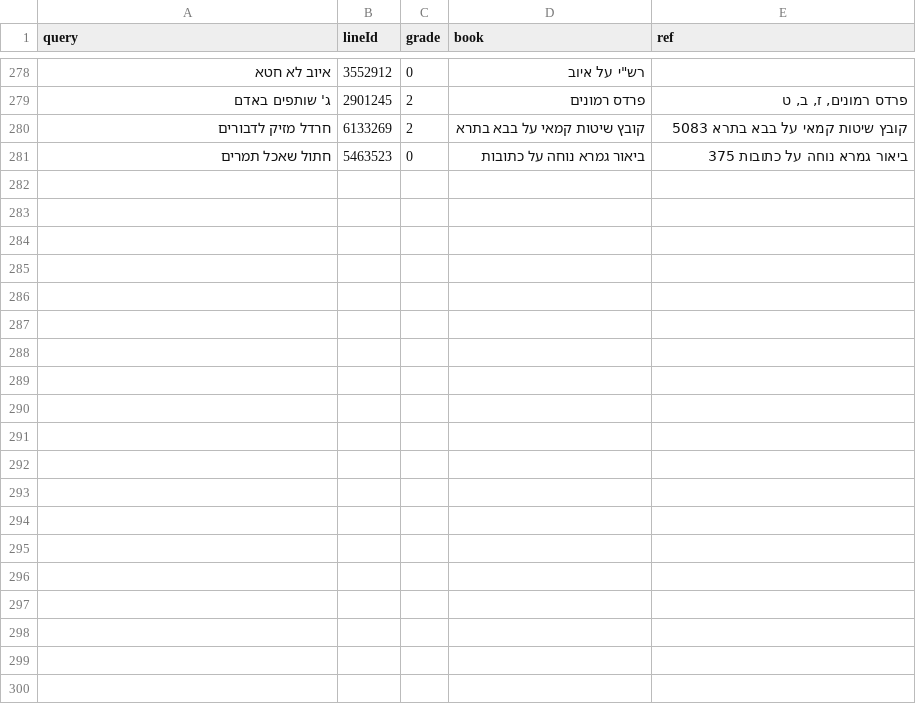
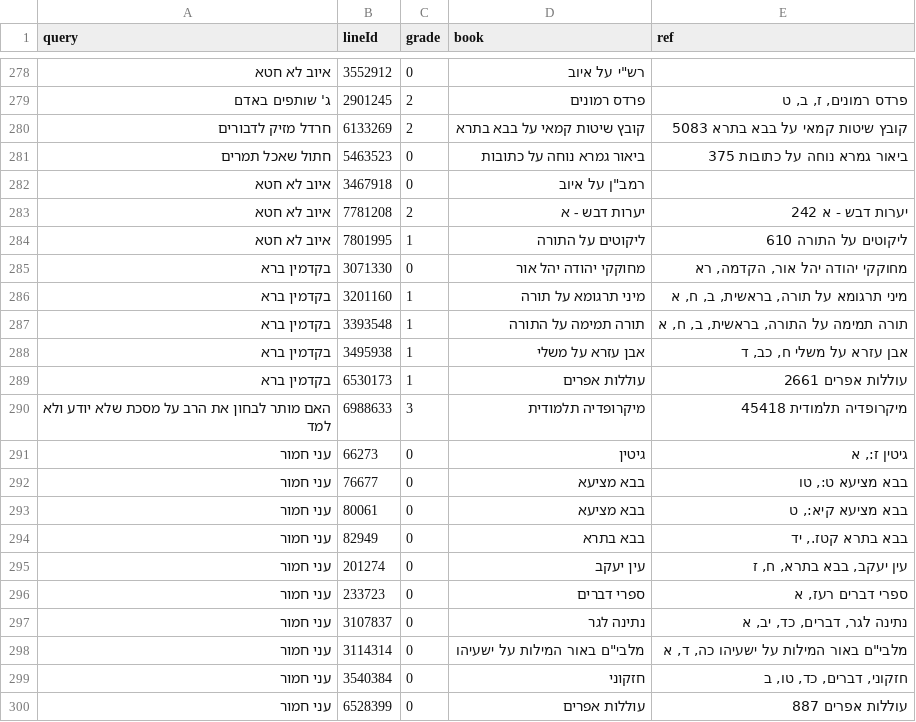
Before and after one commit to efrul/Pardes, a TSV file: docs/fusion-compare/claude_grades.tsv, drawn as a sheet; only a part is shown, gaps mark what is left out; the diff covers the shown part only; the diff names each change by its address in the sheet, - before the commit and + after, or states it on an @@ line.

```diff
--- a/docs/fusion-compare/claude_grades.tsv
+++ b/docs/fusion-compare/claude_grades.tsv
+row 282: איוב לא חטא | 3467918 | 0 | רמב"ן על איוב
+row 283: איוב לא חטא | 7781208 | 2 | יערות דבש - א | יערות דבש - א 242
+row 284: איוב לא חטא | 7801995 | 1 | ליקוטים על התורה | ליקוטים על התורה 610
+row 285: בקדמין ברא | 3071330 | 0 | מחוקקי יהודה יהל אור | מחוקקי יהודה יהל אור, הקדמה, רא
+row 286: בקדמין ברא | 3201160 | 1 | מיני תרגומא על תורה | מיני תרגומא על תורה, בראשית, ב, ח, א
+row 287: בקדמין ברא | 3393548 | 1 | תורה תמימה על התורה | תורה תמימה על התורה, בראשית, ב, ח, א
+row 288: בקדמין ברא | 3495938 | 1 | אבן עזרא על משלי | אבן עזרא על משלי ח, כב, ד
+row 289: בקדמין ברא | 6530173 | 1 | עוללות אפרים | עוללות אפרים 2661
+row 290: האם מותר לבחון את הרב על מסכת שלא יודע ולא למד | 6988633 | 3 | מיקרופדיה תלמודית | מיקרופדיה תלמודית 45418
+row 291: עני חמור | 66273 | 0 | גיטין | גיטין ז:, א
+row 292: עני חמור | 76677 | 0 | בבא מציעא | בבא מציעא ט:, טו
+row 293: עני חמור | 80061 | 0 | בבא מציעא | בבא מציעא קיא:, ט
+row 294: עני חמור | 82949 | 0 | בבא בתרא | בבא בתרא קטז., יד
+row 295: עני חמור | 201274 | 0 | עין יעקב | עין יעקב, בבא בתרא, ח, ז
+row 296: עני חמור | 233723 | 0 | ספרי דברים | ספרי דברים רעז, א
+row 297: עני חמור | 3107837 | 0 | נתינה לגר | נתינה לגר, דברים, כד, יב, א
+row 298: עני חמור | 3114314 | 0 | מלבי"ם באור המילות על ישעיהו | מלבי"ם באור המילות על ישעיהו כה, ד, א
+row 299: עני חמור | 3540384 | 0 | חזקוני | חזקוני, דברים, כד, טו, ב
+row 300: עני חמור | 6528399 | 0 | עוללות אפרים | עוללות אפרים 887
```
Also changed, not shown: 11 added rows elsewhere in this file, 16 other files.
